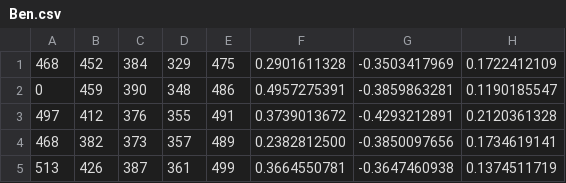
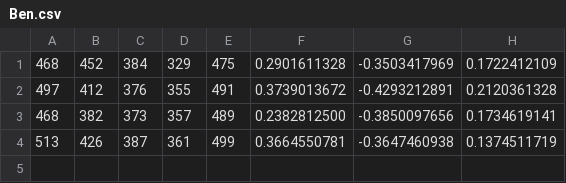
Before and after one commit to papoutsa20/Capstone-Sign-Glove-, a CSV file: train/data/X/Ben.csv, drawn as a sheet; the diff names each change by its address in the sheet, - before the commit and + after, or states it on an @@ line.

```diff
--- a/train/data/X/Ben.csv
+++ b/train/data/X/Ben.csv
-row 2: 0 | 459 | 390 | 348 | 486 | 0.4957275391 | -0.3859863281 | 0.1190185547
```
Also changed, not shown: train/data/V/Ben.csv, 3 other files.
